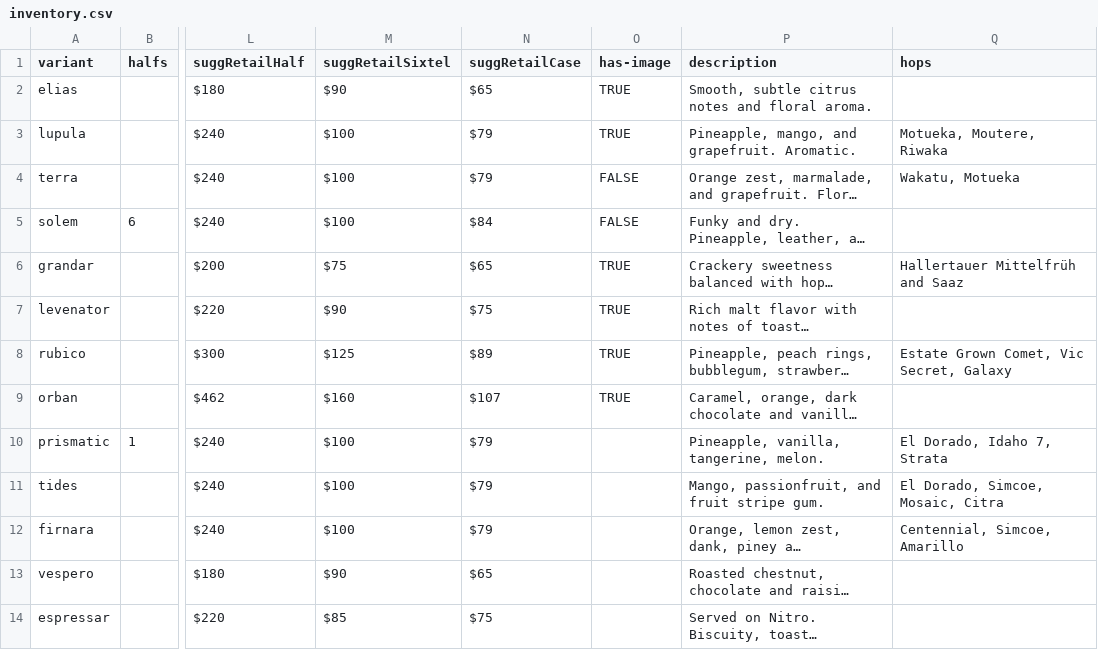
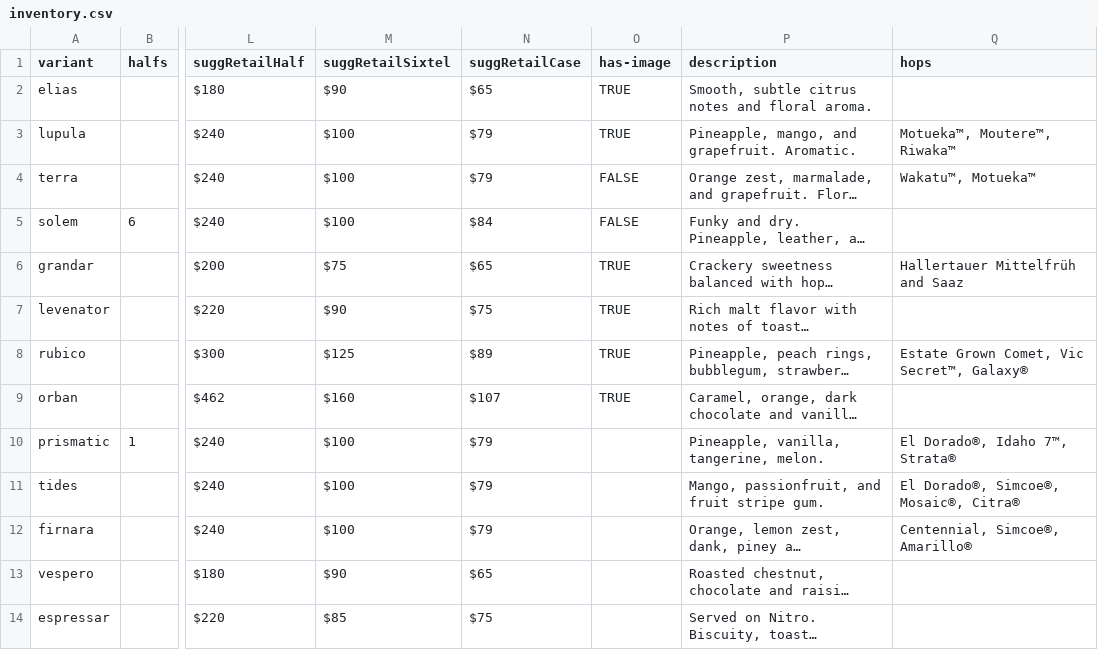
Before and after one commit to lolevbeer/site, a CSV file: _data/inventory.csv, drawn as a sheet; only a part is shown, gaps mark what is left out; long unchanged cells end in …; the diff names each change by its address in the sheet, - before the commit and + after, or states it on an @@ line.

```diff
--- a/_data/inventory.csv
+++ b/_data/inventory.csv
-Q3 (hops): Motueka, Moutere, Riwaka
+Q3 (hops): Motueka™, Moutere™, Riwaka™
-Q4 (hops): Wakatu, Motueka
+Q4 (hops): Wakatu™, Motueka™
-Q8 (hops): Estate Grown Comet, Vic Secret, Galaxy
+Q8 (hops): Estate Grown Comet, Vic Secret™, Galaxy®
-Q10 (hops): El Dorado, Idaho 7, Strata
+Q10 (hops): El Dorado®, Idaho 7™, Strata®
-Q11 (hops): El Dorado, Simcoe, Mosaic, Citra
+Q11 (hops): El Dorado®, Simcoe®, Mosaic®, Citra®
-Q12 (hops): Centennial, Simcoe, Amarillo
+Q12 (hops): Centennial, Simcoe®, Amarillo®
```
Also changed, not shown: _data/beer.csv, _data/menu.csv.
